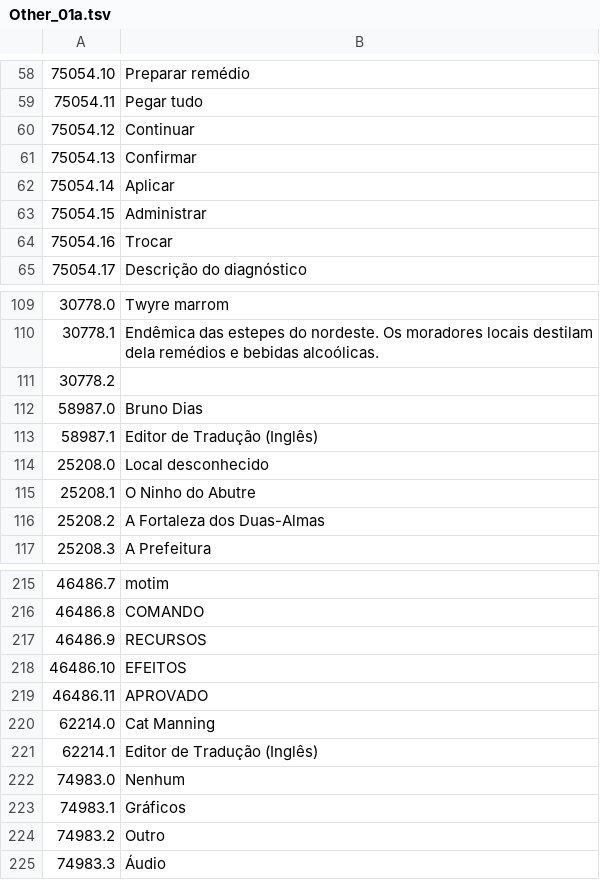
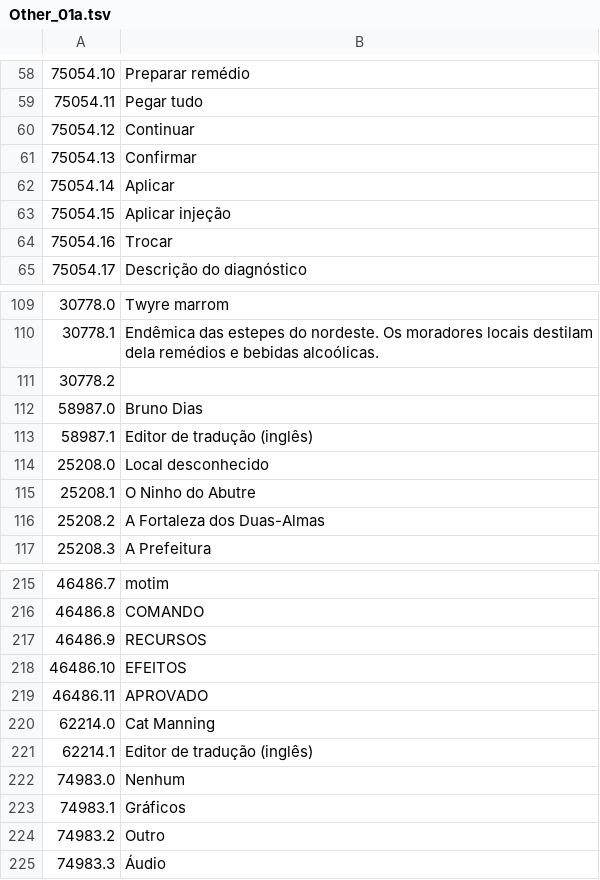
Before and after one commit to IgusMarine/pathologic3-ptbr, a TSV file: translated/pt/Other_01a.tsv, drawn as a sheet; only a part is shown, gaps mark what is left out.

```diff
--- a/translated/pt/Other_01a.tsv
+++ b/translated/pt/Other_01a.tsv
@@ -62,3 +62,3 @@
 75054.14	Aplicar
-75054.15	Administrar
+75054.15	Aplicar injeção
 75054.16	Trocar
@@ -112,3 +112,3 @@
 58987.0	Bruno Dias
-58987.1	Editor de Tradução (Inglês)
+58987.1	Editor de tradução (inglês)
 25208.0	Local desconhecido
@@ -220,3 +220,3 @@
 62214.0	Cat Manning
-62214.1	Editor de Tradução (Inglês)
+62214.1	Editor de tradução (inglês)
 74983.0	Nenhum
```
Also changed, not shown: translated/pt/Day00_00e.tsv, translated/pt/Oth_Bat.tsv, 22 other files.
